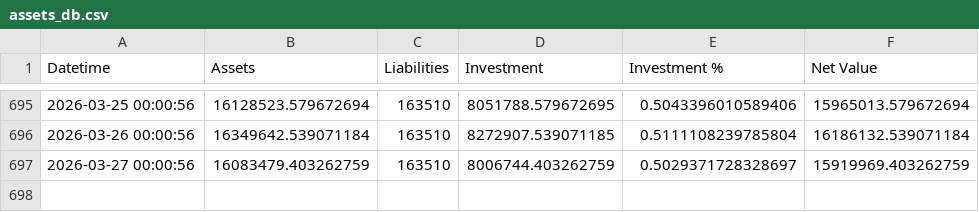
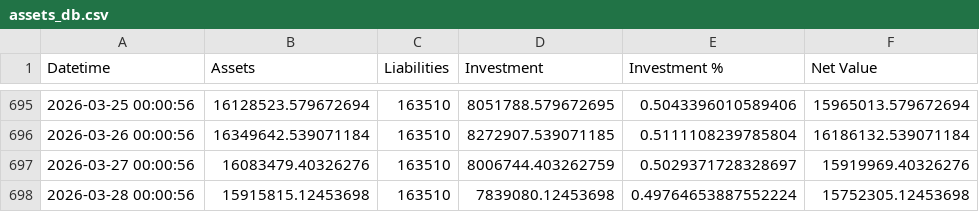
Before and after one commit to hangeng/balance_sheet_repo, a CSV file: assets_db.csv, drawn as a sheet; only a part is shown, gaps mark what is left out.

```diff
--- a/assets_db.csv
+++ b/assets_db.csv
@@ -696,2 +696,3 @@ Datetime,Assets,Liabilities,Investment,Investment %,Net Value
 2026-03-26 00:00:56,16349642.539071184,163510,8272907.539071185,0.5111108239785804,16186132.539071184
-2026-03-27 00:00:56,16083479.403262759,163510,8006744.403262759,0.5029371728328697,15919969.403262759
+2026-03-27 00:00:56,16083479.40326276,163510,8006744.403262759,0.5029371728328697,15919969.40326276
+2026-03-28 00:00:56,15915815.12453698,163510,7839080.12453698,0.49764653887552224,15752305.12453698
```
Also changed, not shown: balancesheet.csv, 2 other files.
